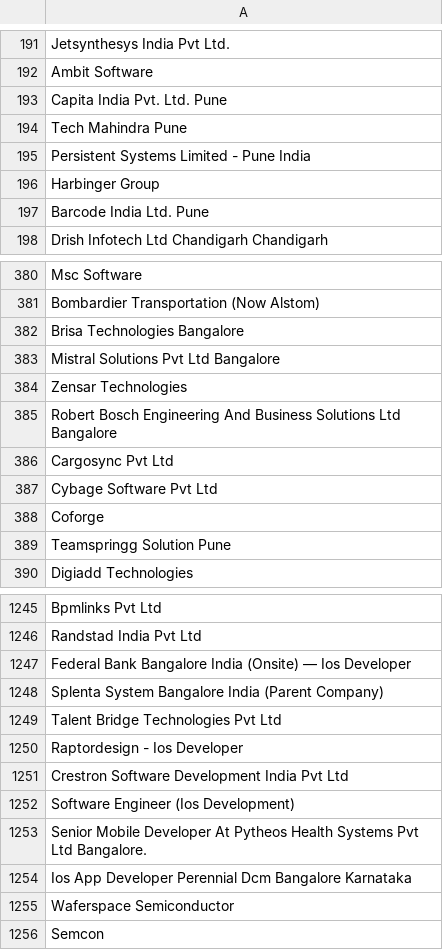
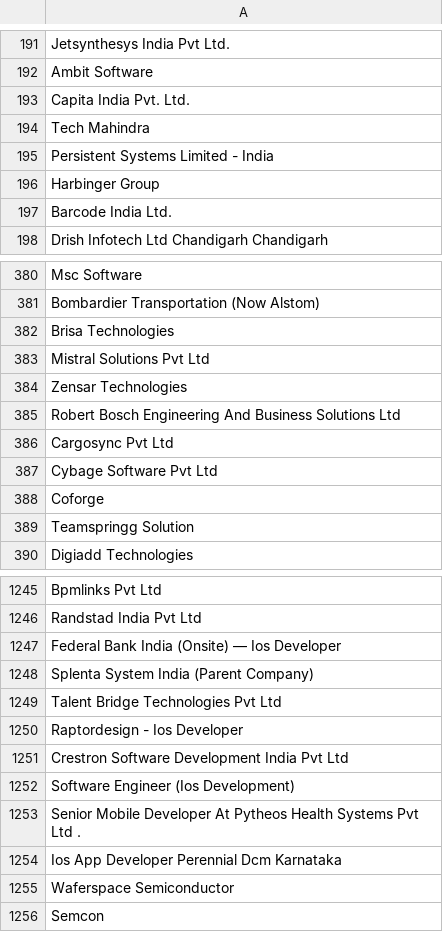
Before and after one commit to karthagokul/pyresumize, a CSV file: data/employers/Indian_sw_companies_1.csv (was data/employers/SWCompanies_sheet.csv), drawn as a sheet; only a part is shown, gaps mark what is left out; the diff covers the shown part only.

Commit message:
Fixing the data set

```diff
--- a/data/employers/SWCompanies_sheet.csv
+++ b/data/employers/Indian_sw_companies_1.csv
@@ -192,7 +192,7 @@ Jetsynthesys India Pvt Ltd.
 Ambit Software
-Capita India Pvt. Ltd. Pune
-Tech Mahindra Pune
-Persistent Systems Limited - Pune India
+Capita India Pvt. Ltd.
+Tech Mahindra
+Persistent Systems Limited -  India
 Harbinger Group
-Barcode India Ltd. Pune
+Barcode India Ltd.
 Drish Infotech Ltd Chandigarh Chandigarh
@@ -381,6 +381,6 @@ Msc Software
 Bombardier Transportation (Now Alstom)
-Brisa Technologies Bangalore
-Mistral Solutions Pvt Ltd Bangalore
+Brisa Technologies
+Mistral Solutions Pvt Ltd
 Zensar Technologies
-Robert Bosch Engineering And Business Solutions Ltd Bangalore
+Robert Bosch Engineering And Business Solutions Ltd
 Cargosync Pvt Ltd
@@ -388,3 +388,3 @@ Cybage Software Pvt Ltd
 Coforge
-Teamspringg Solution Pune
+Teamspringg Solution
 Digiadd Technologies
@@ -1246,4 +1246,4 @@ Bpmlinks Pvt Ltd
 Randstad India Pvt Ltd
-Federal Bank Bangalore India (Onsite) — Ios Developer
-Splenta System Bangalore India (Parent Company)
+Federal Bank  India (Onsite) — Ios Developer
+Splenta System  India (Parent Company)
 Talent Bridge Technologies Pvt Ltd
@@ -1252,4 +1252,4 @@ Crestron Software Development India Pvt Ltd
 Software Engineer (Ios Development)
-Senior Mobile Developer At Pytheos Health Systems Pvt Ltd Bangalore.
-Ios App Developer Perennial Dcm Bangalore Karnataka
+Senior Mobile Developer At Pytheos Health Systems Pvt Ltd .
+Ios App Developer Perennial Dcm  Karnataka
 Waferspace Semiconductor
```
Also changed, not shown: 38 edited cells elsewhere in this file, 2 other files.
